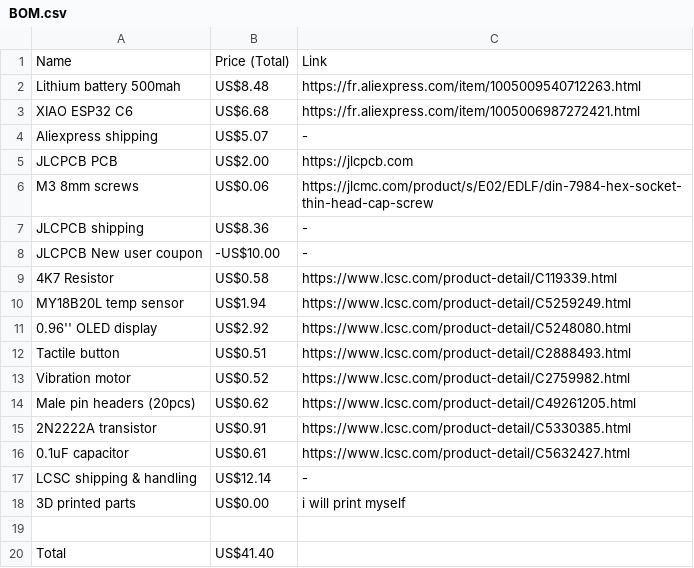
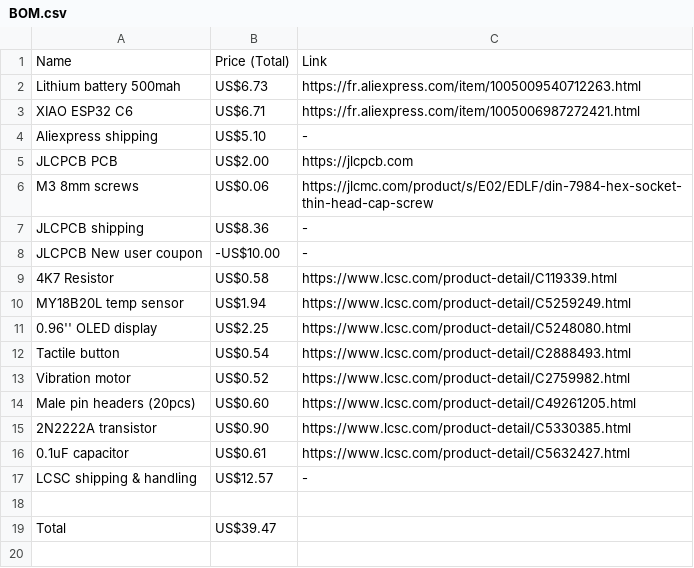
Before and after one commit to Anvarys/blobfi, a CSV file: BOM.csv, drawn as a sheet.

```diff
--- a/BOM.csv
+++ b/BOM.csv
@@ -1,5 +1,5 @@
 Name,Price (Total),Link
-Lithium battery 500mah,US$8.48,https://fr.aliexpress.com/item/1005009540712263.html
-XIAO ESP32 C6,US$6.68,https://fr.aliexpress.com/item/1005006987272421.html
-Aliexpress shipping,US$5.07,-
+Lithium battery 500mah,US$6.73,https://fr.aliexpress.com/item/1005009540712263.html
+XIAO ESP32 C6,US$6.71,https://fr.aliexpress.com/item/1005006987272421.html
+Aliexpress shipping,US$5.10,-
 JLCPCB PCB,US$2.00,https://jlcpcb.com
@@ -10,11 +10,10 @@ JLCPCB New user coupon,-US$10.00,-
 MY18B20L temp sensor,US$1.94,https://www.lcsc.com/product-detail/C5259249.html
-0.96'' OLED display,US$2.92,https://www.lcsc.com/product-detail/C5248080.html
-Tactile button,US$0.51,https://www.lcsc.com/product-detail/C2888493.html
+0.96'' OLED display,US$2.25,https://www.lcsc.com/product-detail/C5248080.html
+Tactile button,US$0.54,https://www.lcsc.com/product-detail/C2888493.html
 Vibration motor,US$0.52,https://www.lcsc.com/product-detail/C2759982.html
-Male pin headers (20pcs),US$0.62,https://www.lcsc.com/product-detail/C49261205.html
-2N2222A transistor,US$0.91,https://www.lcsc.com/product-detail/C5330385.html
+Male pin headers (20pcs),US$0.60,https://www.lcsc.com/product-detail/C49261205.html
+2N2222A transistor,US$0.90,https://www.lcsc.com/product-detail/C5330385.html
 0.1uF capacitor,US$0.61,https://www.lcsc.com/product-detail/C5632427.html
-LCSC shipping & handling,US$12.14,-
-3D printed parts,US$0.00,i will print myself
+LCSC shipping & handling,US$12.57,-
 ,,
-Total,US$41.40,
+Total,US$39.47,
```
Also changed, not shown: 4 other files.
